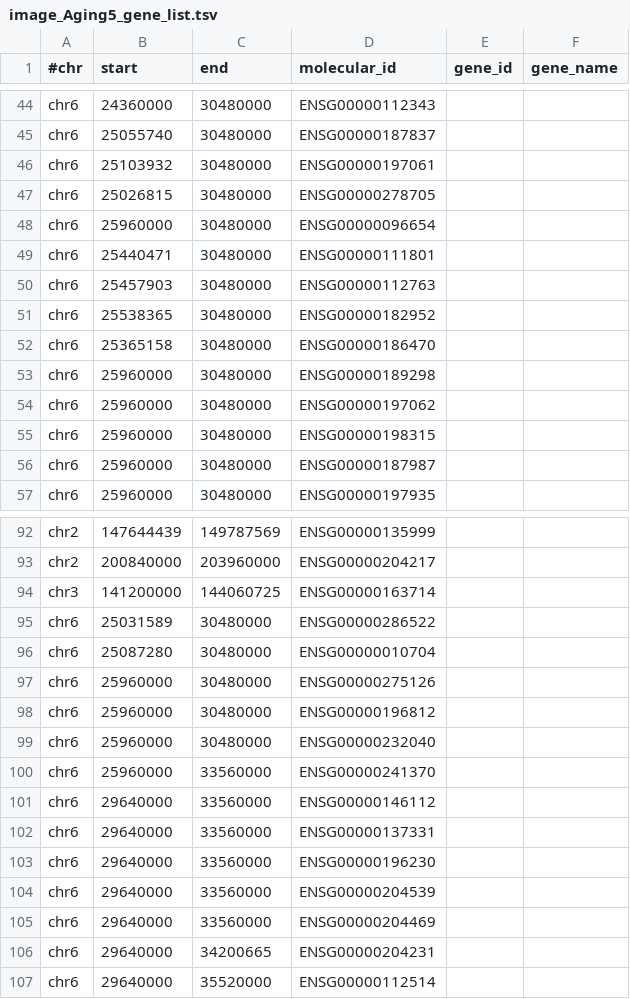
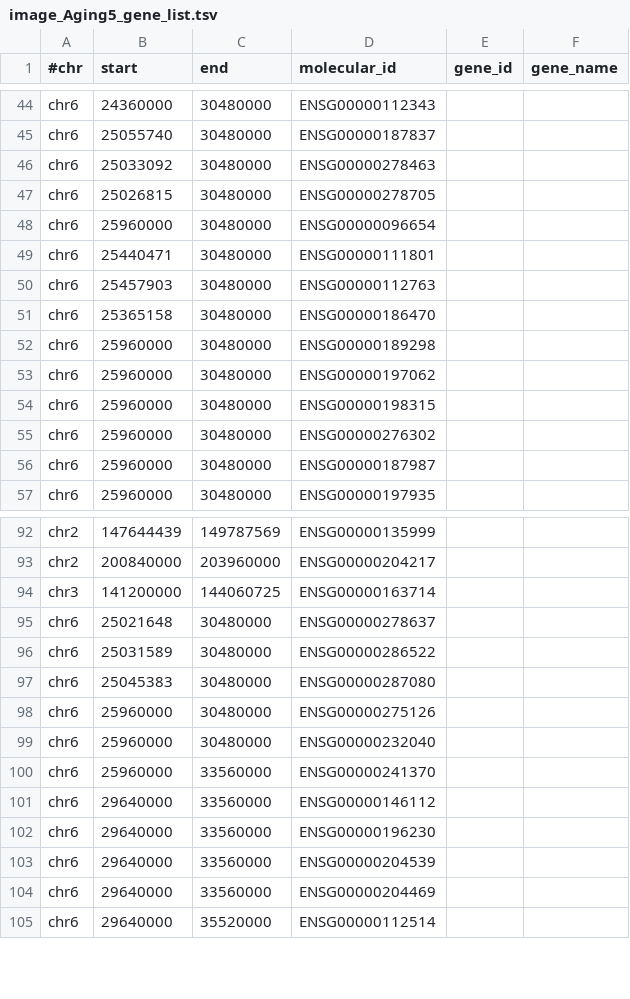
Before and after one commit to rl3328/DNE_xQTL_paper, a TSV file: main_text/4_candidate_genes/staging/interested_genes/TWAS_QTL/manual_cTWAS_QTL_gene/image_Aging5_gene_list.tsv, drawn as a sheet; only a part is shown, gaps mark what is left out; the diff covers the shown part only.

```diff
--- a/main_text/4_candidate_genes/staging/interested_genes/TWAS_QTL/manual_cTWAS_QTL_gene/image_Aging5_gene_list.tsv
+++ b/main_text/4_candidate_genes/staging/interested_genes/TWAS_QTL/manual_cTWAS_QTL_gene/image_Aging5_gene_list.tsv
@@ -45,3 +45,3 @@ chr6	24360000	30480000	ENSG00000112343
 chr6	25055740	30480000	ENSG00000187837		
-chr6	25103932	30480000	ENSG00000197061		
+chr6	25033092	30480000	ENSG00000278463		
 chr6	25026815	30480000	ENSG00000278705		
@@ -50,3 +50,2 @@ chr6	25440471	30480000	ENSG00000111801
 chr6	25457903	30480000	ENSG00000112763		
-chr6	25538365	30480000	ENSG00000182952		
 chr6	25365158	30480000	ENSG00000186470		
@@ -55,2 +54,3 @@ chr6	25960000	30480000	ENSG00000197062
 chr6	25960000	30480000	ENSG00000198315		
+chr6	25960000	30480000	ENSG00000276302		
 chr6	25960000	30480000	ENSG00000187987		
@@ -94,6 +94,6 @@ chr2	200840000	203960000	ENSG00000204217
 chr3	141200000	144060725	ENSG00000163714		
+chr6	25021648	30480000	ENSG00000278637		
 chr6	25031589	30480000	ENSG00000286522		
-chr6	25087280	30480000	ENSG00000010704		
+chr6	25045383	30480000	ENSG00000287080		
 chr6	25960000	30480000	ENSG00000275126		
-chr6	25960000	30480000	ENSG00000196812		
 chr6	25960000	30480000	ENSG00000232040		
@@ -101,3 +101,2 @@ chr6	25960000	33560000	ENSG00000241370
 chr6	29640000	33560000	ENSG00000146112		
-chr6	29640000	33560000	ENSG00000137331		
 chr6	29640000	33560000	ENSG00000196230		
@@ -105,3 +104,2 @@ chr6	29640000	33560000	ENSG00000204539
 chr6	29640000	33560000	ENSG00000204469		
-chr6	29640000	34200665	ENSG00000204231		
 chr6	29640000	35520000	ENSG00000112514		
```
Also changed, not shown: 4 added rows, 3 removed rows and 3 edited cells elsewhere in this file, main_text/4_candidate_genes/staging/interested_genes/TWAS_QTL/manual_cTWAS_QTL_gene/image_AD1_gene_list.tsv, main_text/4_candidate_genes/staging/interested_genes/TWAS_QTL/manual_cTWAS_QTL_gene/image_Aging1_gene_list.tsv, 10 other files.
